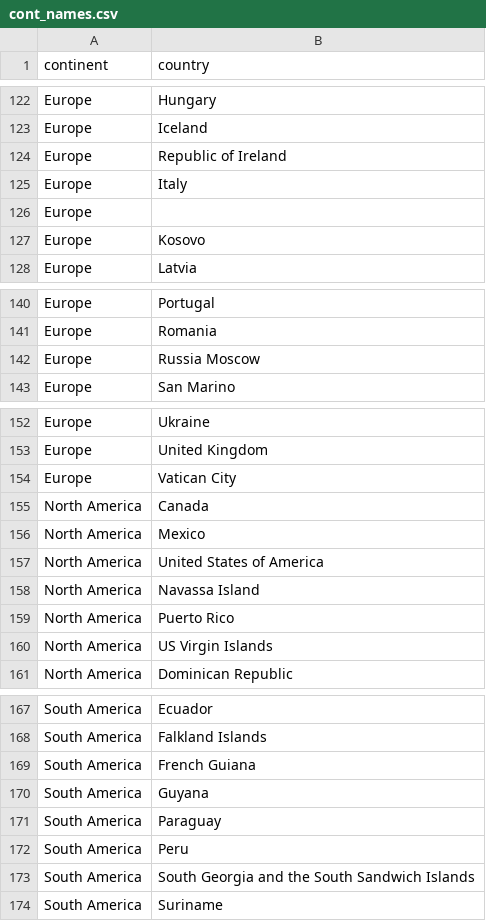
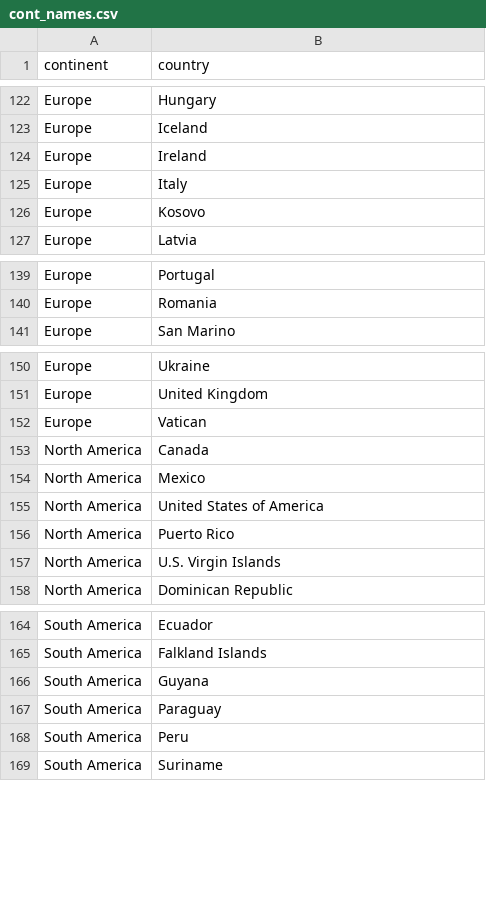
Before and after one commit to malmuntazarharris/WeatherDashboard, a CSV file: data/cont_names.csv, drawn as a sheet; only a part is shown, gaps mark what is left out; the diff covers the shown part only.

```diff
--- a/data/cont_names.csv
+++ b/data/cont_names.csv
@@ -123,5 +123,4 @@ Europe,Hungary
 Europe,Iceland
-Europe,Republic of Ireland
+Europe,Ireland
 Europe,Italy
-Europe,
 Europe,Kosovo
@@ -141,3 +140,2 @@ Europe,Portugal
 Europe,Romania
-Europe,Russia Moscow
 Europe,San Marino
@@ -153,3 +151,3 @@ Europe,Ukraine
 Europe,United Kingdom
-Europe,Vatican City
+Europe,Vatican
 North America,Canada
@@ -157,5 +155,4 @@ North America,Mexico
 North America,United States of America
-North America,Navassa Island
 North America,Puerto Rico
-North America,US Virgin Islands
+North America,U.S. Virgin Islands
 North America,Dominican Republic
@@ -168,3 +165,2 @@ South America,Ecuador
 South America,Falkland Islands
-South America,French Guiana
 South America,Guyana
@@ -172,3 +168,2 @@ South America,Paraguay
 South America,Peru
-South America,South Georgia and the South Sandwich Islands
 South America,Suriname
```
Also changed, not shown: 5 edited cells elsewhere in this file, data/capitals.csv, data/country_codes.csv, 11 other files.
